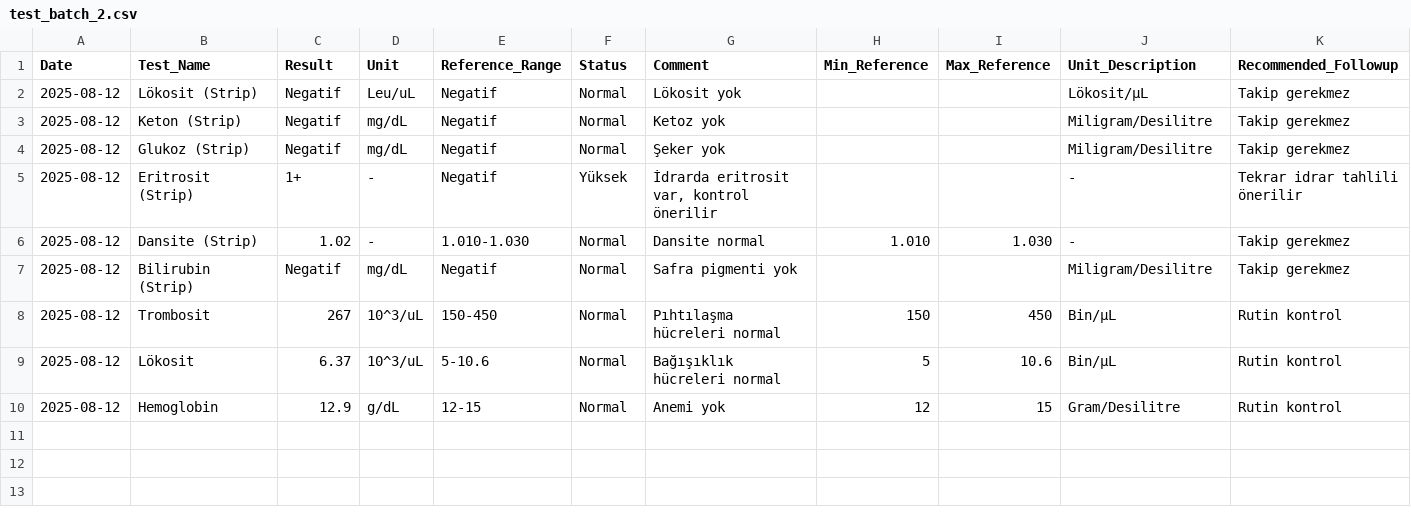
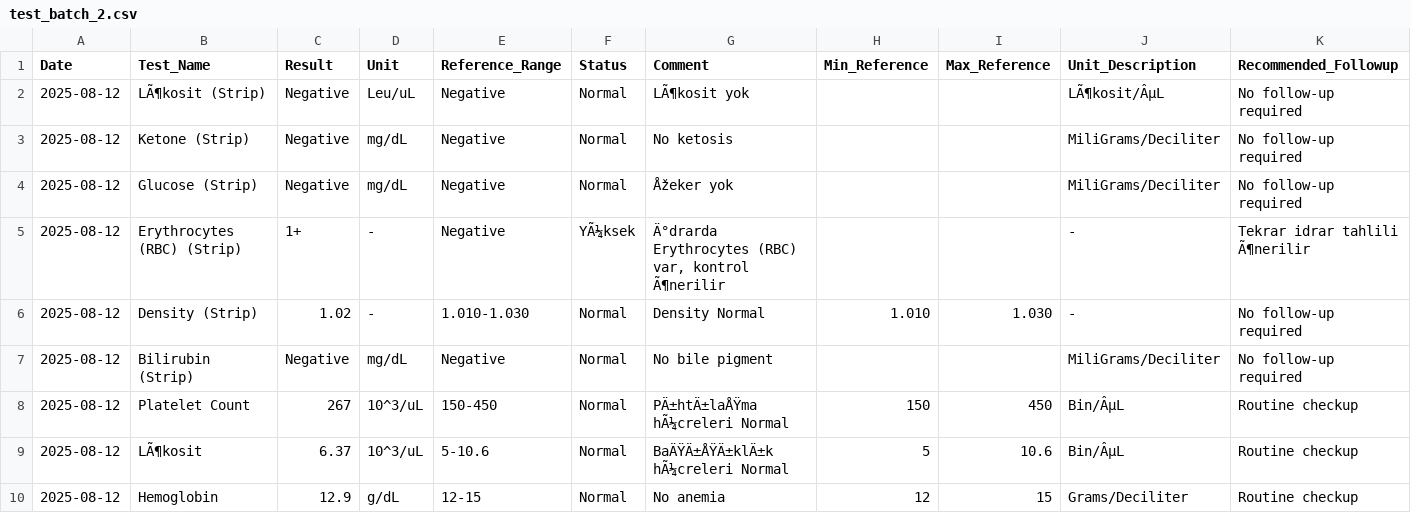
Before and after one commit to ApurvSingh04/lab-insight, a CSV file: test_data/test_batch_2.csv, drawn as a sheet.

```diff
--- a/test_data/test_batch_2.csv
+++ b/test_data/test_batch_2.csv
@@ -1,10 +1,10 @@
 Date,Test_Name,Result,Unit,Reference_Range,Status,Comment,Min_Reference,Max_Reference,Unit_Description,Recommended_Followup
-2025-08-12,Lökosit (Strip),Negatif,Leu/uL,Negatif,Normal,Lökosit yok,,,Lökosit/µL,Takip gerekmez
-2025-08-12,Keton (Strip),Negatif,mg/dL,Negatif,Normal,Ketoz yok,,,Miligram/Desilitre,Takip gerekmez
-2025-08-12,Glukoz (Strip),Negatif,mg/dL,Negatif,Normal,Şeker yok,,,Miligram/Desilitre,Takip gerekmez
-2025-08-12,Eritrosit (Strip),1+,-,Negatif,Yüksek,"İdrarda eritrosit var, kontrol önerilir",,,-,Tekrar idrar tahlili önerilir
-2025-08-12,Dansite (Strip),1.02,-,1.010-1.030,Normal,Dansite normal,1.010,1.030,-,Takip gerekmez
-2025-08-12,Bilirubin (Strip),Negatif,mg/dL,Negatif,Normal,Safra pigmenti yok,,,Miligram/Desilitre,Takip gerekmez
-2025-08-12,Trombosit,267,10^3/uL,150-450,Normal,Pıhtılaşma hücreleri normal,150,450,Bin/µL,Rutin kontrol
-2025-08-12,Lökosit,6.37,10^3/uL,5-10.6,Normal,Bağışıklık hücreleri normal,5,10.6,Bin/µL,Rutin kontrol
-2025-08-12,Hemoglobin,12.9,g/dL,12-15,Normal,Anemi yok,12,15,Gram/Desilitre,Rutin kontrol
+2025-08-12,LÃ¶kosit (Strip),Negative,Leu/uL,Negative,Normal,LÃ¶kosit yok,,,LÃ¶kosit/ÂµL,No follow-up required
+2025-08-12,Ketone (Strip),Negative,mg/dL,Negative,Normal,No ketosis,,,MiliGrams/Deciliter,No follow-up required
+2025-08-12,Glucose (Strip),Negative,mg/dL,Negative,Normal,Åžeker yok,,,MiliGrams/Deciliter,No follow-up required
+2025-08-12,Erythrocytes (RBC) (Strip),1+,-,Negative,YÃ¼ksek,"Ä°drarda Erythrocytes (RBC) var, kontrol Ã¶nerilir",,,-,Tekrar idrar tahlili Ã¶nerilir
+2025-08-12,Density (Strip),1.02,-,1.010-1.030,Normal,Density Normal,1.010,1.030,-,No follow-up required
+2025-08-12,Bilirubin (Strip),Negative,mg/dL,Negative,Normal,No bile pigment,,,MiliGrams/Deciliter,No follow-up required
+2025-08-12,Platelet Count,267,10^3/uL,150-450,Normal,PÄ±htÄ±laÅŸma hÃ¼creleri Normal,150,450,Bin/ÂµL,Routine checkup
+2025-08-12,LÃ¶kosit,6.37,10^3/uL,5-10.6,Normal,BaÄŸÄ±ÅŸÄ±klÄ±k hÃ¼creleri Normal,5,10.6,Bin/ÂµL,Routine checkup
+2025-08-12,Hemoglobin,12.9,g/dL,12-15,Normal,No anemia,12,15,Grams/Deciliter,Routine checkup
```
Also changed, not shown: test_data/test_batch_1.csv, test_data/test_batch_3.csv, 10 other files.
